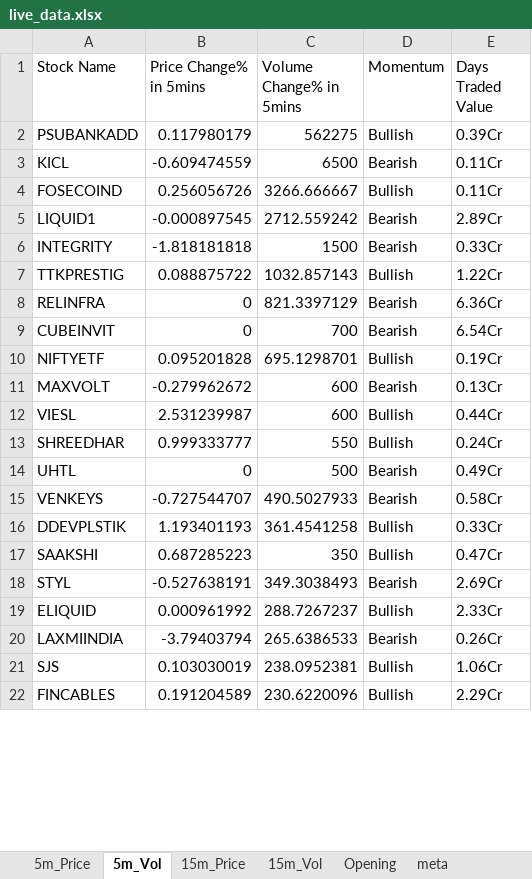
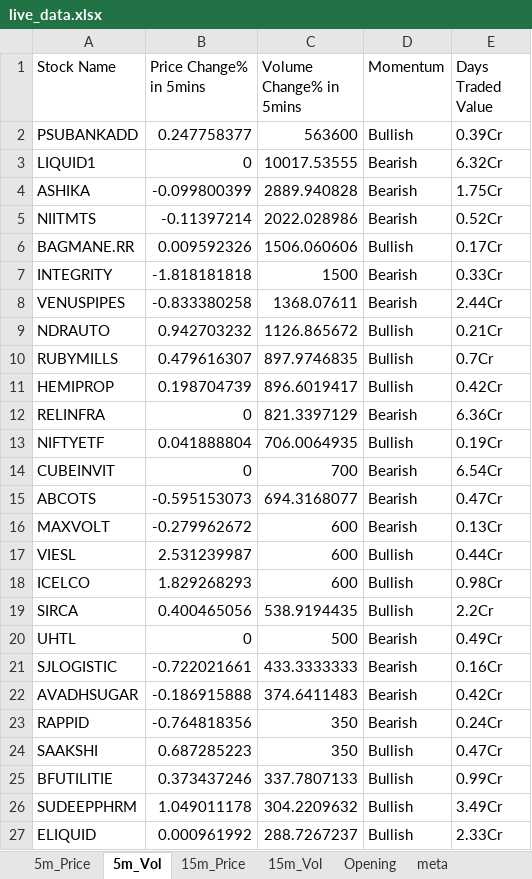
Before and after one commit to srbsharma92/priceAction2, an Excel workbook: data/live_data.xlsx, sheet 5m_Vol, drawn as a sheet; only a part is shown; values as stored, in another font and other column widths than the file's, no borders; removed rows and columns are numbered as before the commit, all else as after; the diff covers the shown part only; the diff names each change by its address in the sheet, - before the commit and + after, or states it on an @@ line.

```diff
--- a/data/live_data.xlsx (sheet 5m_Vol)
+++ b/data/live_data.xlsx (sheet 5m_Vol)
-B2 (Price Change% in 5mins): 0.117980179
+B2 (Price Change% in 5mins): 0.247758377
-C2 (Volume Change% in 5mins): 562275
+C2 (Volume Change% in 5mins): 563600
-row 3: KICL | -0.609474559 | 6500 | Bearish | 0.11Cr
-row 4: FOSECOIND | 0.256056726 | 3266.666667 | Bullish | 0.11Cr
-B3 (Price Change% in 5mins): -0.000897545
+B3 (Price Change% in 5mins): 0
-C3 (Volume Change% in 5mins): 2712.559242
+C3 (Volume Change% in 5mins): 10017.53555
-E3 (Days Traded Value): 2.89Cr
+E3 (Days Traded Value): 6.32Cr
+row 4: ASHIKA | -0.099800399 | 2889.940828 | Bearish | 1.75Cr
+row 5: NIITMTS | -0.11397214 | 2022.028986 | Bearish | 0.52Cr
+row 6: BAGMANE.RR | 0.009592326 | 1506.060606 | Bullish | 0.17Cr
-row 7: TTKPRESTIG | 0.088875722 | 1032.857143 | Bullish | 1.22Cr
+row 8: VENUSPIPES | -0.833380258 | 1368.07611 | Bearish | 2.44Cr
+row 9: NDRAUTO | 0.942703232 | 1126.865672 | Bullish | 0.21Cr
+row 10: RUBYMILLS | 0.479616307 | 897.9746835 | Bullish | 0.7Cr
+row 11: HEMIPROP | 0.198704739 | 896.6019417 | Bullish | 0.42Cr
+row 13: NIFTYETF | 0.041888804 | 706.0064935 | Bullish | 0.19Cr
-row 10: NIFTYETF | 0.095201828 | 695.1298701 | Bullish | 0.19Cr
+row 15: ABCOTS | -0.595153073 | 694.3168077 | Bearish | 0.47Cr
-row 13: SHREEDHAR | 0.999333777 | 550 | Bullish | 0.24Cr
+row 18: ICELCO | 1.829268293 | 600 | Bullish | 0.98Cr
+row 19: SIRCA | 0.400465056 | 538.9194435 | Bullish | 2.2Cr
-row 15: VENKEYS | -0.727544707 | 490.5027933 | Bearish | 0.58Cr
-row 16: DDEVPLSTIK | 1.193401193 | 361.4541258 | Bullish | 0.33Cr
+row 21: SJLOGISTIC | -0.722021661 | 433.3333333 | Bearish | 0.16Cr
+row 22: AVADHSUGAR | -0.186915888 | 374.6411483 | Bearish | 0.42Cr
+row 23: RAPPID | -0.764818356 | 350 | Bearish | 0.24Cr
-row 18: STYL | -0.527638191 | 349.3038493 | Bearish | 2.69Cr
+row 25: BFUTILITIE | 0.373437246 | 337.7807133 | Bullish | 0.99Cr
+row 26: SUDEEPPHRM | 1.049011178 | 304.2209632 | Bullish | 3.49Cr
-row 20: LAXMIINDIA | -3.79403794 | 265.6386533 | Bearish | 0.26Cr
-row 21: SJS | 0.103030019 | 238.0952381 | Bullish | 1.06Cr
-row 22: FINCABLES | 0.191204589 | 230.6220096 | Bullish | 2.29Cr
```
Also changed, not shown: 2 added rows and 2 removed rows elsewhere in this sheet, sheet 15m_Price, sheet 5m_Price, sheet 15m_Vol, sheet Opening, sheet meta.
